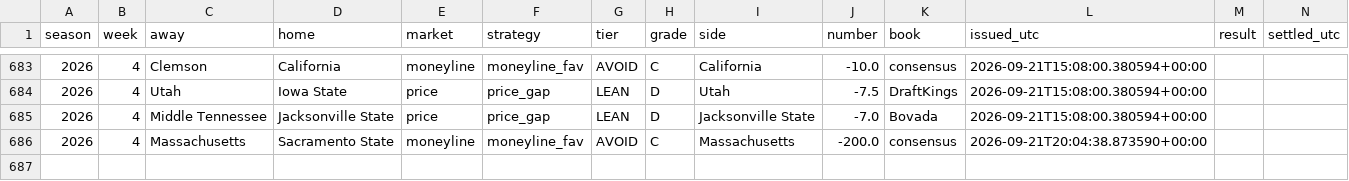
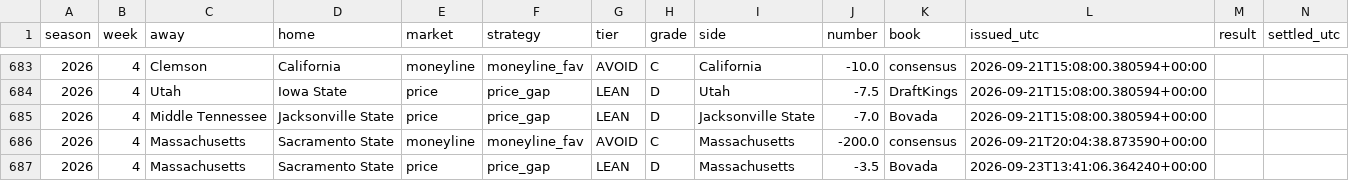
Before and after one commit to fourty2se7en/cfb-card, a CSV file: docs/picks.csv, drawn as a sheet; only a part is shown, gaps mark what is left out; the diff names each change by its address in the sheet, - before the commit and + after, or states it on an @@ line.

```diff
--- a/docs/picks.csv
+++ b/docs/picks.csv
+row 687: 2026 | 4 | Massachusetts | Sacramento State | price | price_gap | LEAN | D | Massachusetts | -3.5 | Bovada | 2026-09-23T13:41:06.364240+00:00
```
Also changed, not shown: scripts/data/games.csv, scripts/data/lines.csv, 4 other files.
